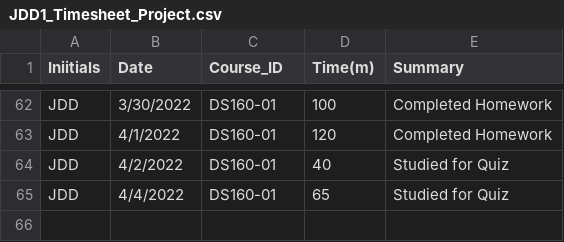
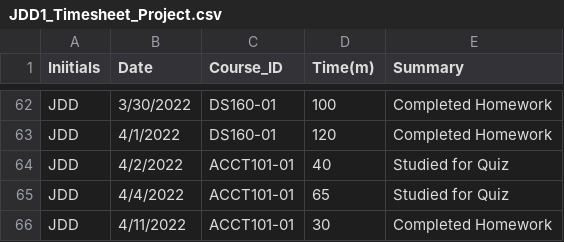
Before and after one commit to JDowBellarmine/JDD1_Timesheet_Project, a CSV file: JDD1_Timesheet_Project.csv, drawn as a sheet; only a part is shown, gaps mark what is left out.

Commit message:
Update JDD1_Timesheet_Project.csv

```diff
--- a/JDD1_Timesheet_Project.csv
+++ b/JDD1_Timesheet_Project.csv
@@ -63,3 +63,4 @@
 "JDD","4/1/2022","DS160-01","120","Completed Homework"
-"JDD","4/2/2022","DS160-01","40","Studied for Quiz"
-"JDD","4/4/2022","DS160-01","65","Studied for Quiz"
+"JDD","4/2/2022","ACCT101-01","40","Studied for Quiz"
+"JDD","4/4/2022","ACCT101-01","65","Studied for Quiz"
+"JDD","4/11/2022","ACCT101-01","30","Completed Homework"
```
